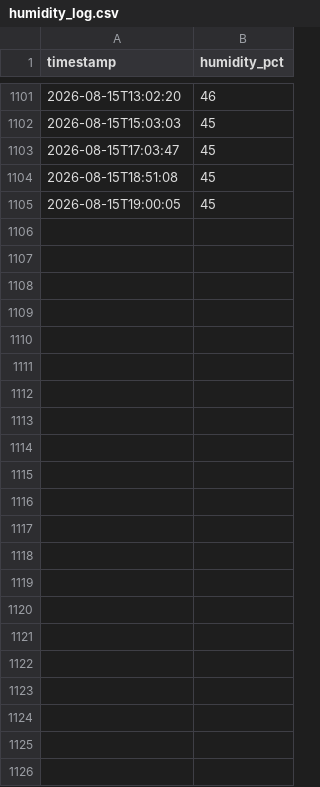
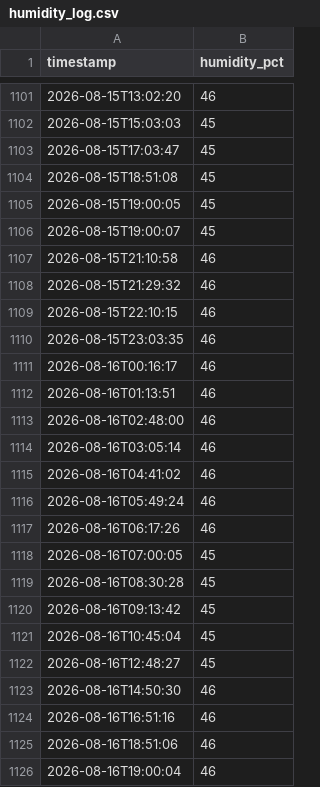
Before and after one commit to gdemombynes/beehive-humidity, a CSV file: midea-humidity/humidity_log.csv, drawn as a sheet; only a part is shown, gaps mark what is left out; the diff names each change by its address in the sheet, - before the commit and + after, or states it on an @@ line.

Commit message:
log: 2026-08-16 19:00

```diff
--- a/midea-humidity/humidity_log.csv
+++ b/midea-humidity/humidity_log.csv
+row 1106: 2026-08-15T19:00:07 | 45
+row 1107: 2026-08-15T21:10:58 | 46
+row 1108: 2026-08-15T21:29:32 | 46
+row 1109: 2026-08-15T22:10:15 | 46
+row 1110: 2026-08-15T23:03:35 | 46
+row 1111: 2026-08-16T00:16:17 | 46
+row 1112: 2026-08-16T01:13:51 | 46
+row 1113: 2026-08-16T02:48:00 | 46
+row 1114: 2026-08-16T03:05:14 | 46
+row 1115: 2026-08-16T04:41:02 | 46
+row 1116: 2026-08-16T05:49:24 | 46
+row 1117: 2026-08-16T06:17:26 | 46
+row 1118: 2026-08-16T07:00:05 | 45
+row 1119: 2026-08-16T08:30:28 | 45
+row 1120: 2026-08-16T09:13:42 | 45
+row 1121: 2026-08-16T10:45:04 | 45
+row 1122: 2026-08-16T12:48:27 | 45
+row 1123: 2026-08-16T14:50:30 | 46
+row 1124: 2026-08-16T16:51:16 | 46
+row 1125: 2026-08-16T18:51:06 | 46
+row 1126: 2026-08-16T19:00:04 | 46
```
